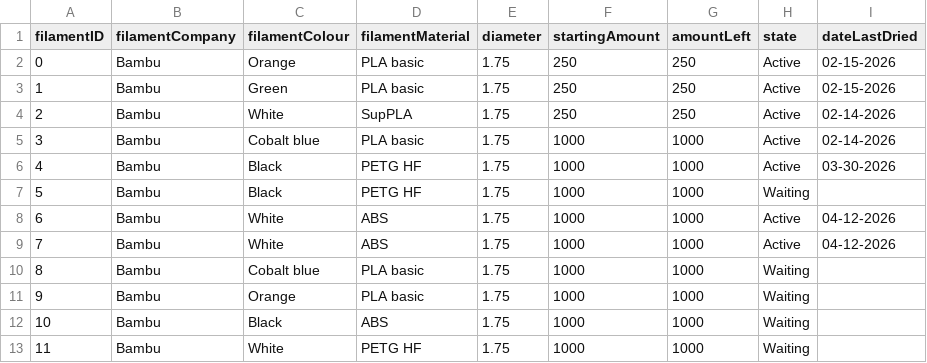
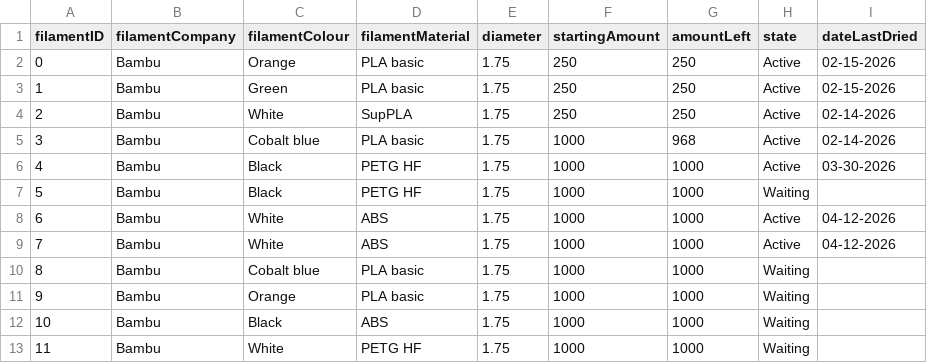
Before and after one commit to armaan3722/filament-tracker, a CSV file: data/filament/filament.csv, drawn as a sheet.

Commit message:
Updating filament remaining added

```diff
--- a/data/filament/filament.csv
+++ b/data/filament/filament.csv
@@ -4,3 +4,3 @@ filamentID,filamentCompany,filamentColour,filamentMaterial,diameter,startingAmou
 2,Bambu,White,SupPLA,1.75,250,250,Active,02-14-2026
-3,Bambu,Cobalt blue,PLA basic,1.75,1000,1000,Active,02-14-2026
+3,Bambu,Cobalt blue,PLA basic,1.75,1000,968,Active,02-14-2026
 4,Bambu,Black,PETG HF,1.75,1000,1000,Active,03-30-2026
```
Also changed, not shown: data/usage/printJobs.csv, 6 other files.
